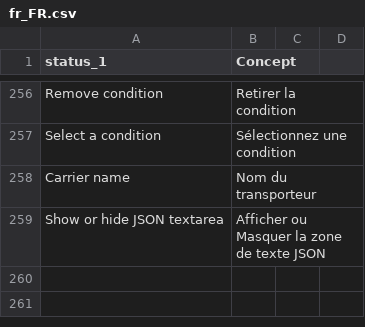
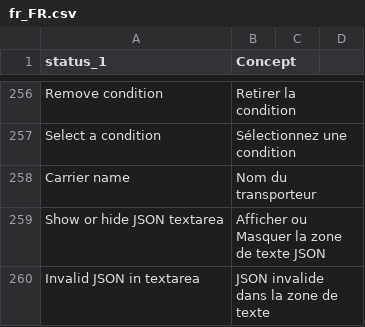
Before and after one commit to myparcelnl/magento, a CSV file: i18n/fr_FR.csv, drawn as a sheet; only a part is shown, gaps mark what is left out.

Commit message:
fix: show error message when there is invalid JSON

```diff
--- a/i18n/fr_FR.csv
+++ b/i18n/fr_FR.csv
@@ -259 +259,2 @@ Carrier name,Nom du transporteur
 Show or hide JSON textarea,Afficher ou Masquer la zone de texte JSON
+Invalid JSON in textarea,JSON invalide dans la zone de texte
```
Also changed, not shown: i18n/en_US.csv, i18n/nl_NL.csv, 3 other files.
